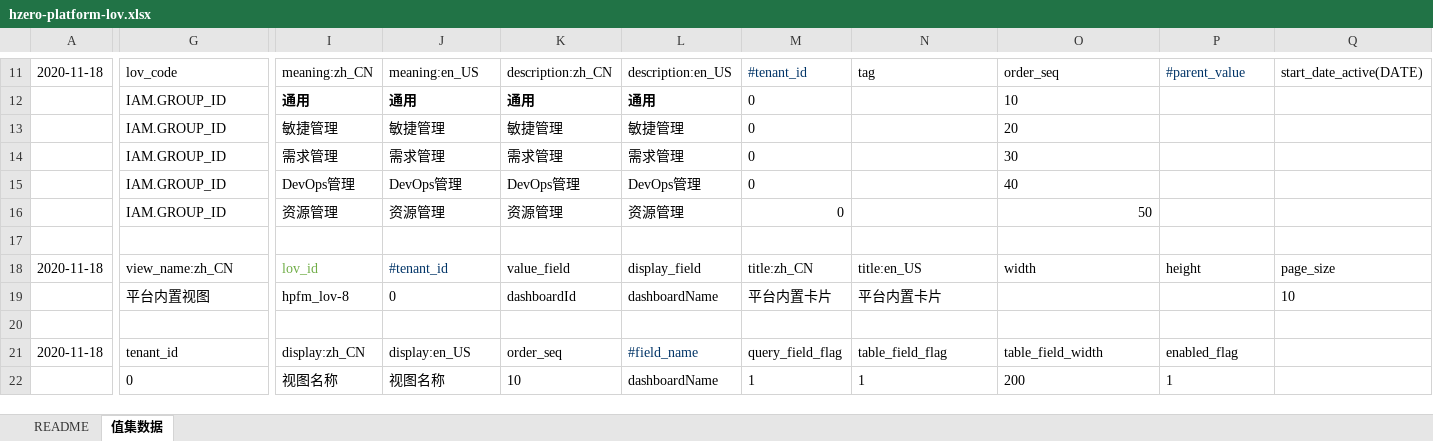
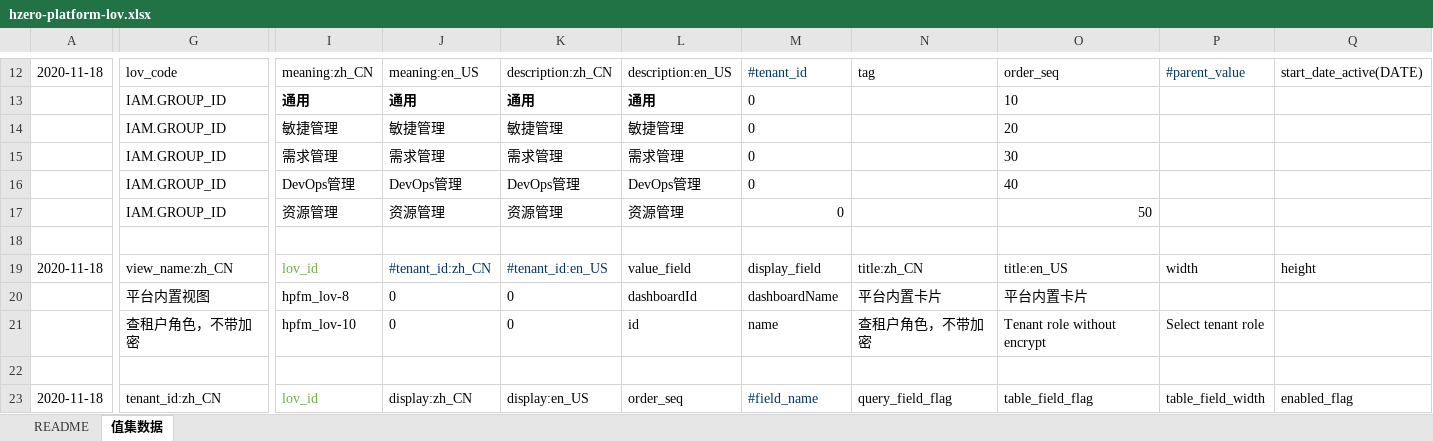
Before and after one commit to open-hand/choerodon-iam, an Excel workbook: src/main/resources/script/db/init-data/hzero_platform/hzero_platform/hzero-platform-lov.xlsx, sheet 值集数据, drawn as a sheet; only a part is shown, gaps mark what is left out; values as stored, in another font and other column widths than the file's, no borders; removed rows and columns are numbered as before the commit, all else as after; rows hold the shown columns only; the diff covers the shown part only; the diff names each change by its address in the sheet, - before the commit and + after, or states it on an @@ line.

```diff
--- a/src/main/resources/script/db/init-data/hzero_platform/hzero_platform/hzero-platform-lov.xlsx (sheet 值集数据)
+++ b/src/main/resources/script/db/init-data/hzero_platform/hzero_platform/hzero-platform-lov.xlsx (sheet 值集数据)
-J19: #tenant_id
+J19: #tenant_id:zh_CN
-K19: value_field
+K19: #tenant_id:en_US
-K19 text colour: black
+K19 text colour: #003366
-L19: display_field
+L19: value_field
-M19: title:zh_CN
+M19: display_field
-N19: title:en_US
+N19: title:zh_CN
-O19: width
+O19: title:en_US
-P19: height
+P19: width
-Q19: page_size
+Q19: height
-row 19:  | 平台内置视图 | hpfm_lov-8 | 0 | dashboardId | dashboardName | 平台内置卡片 | 平台内置卡片 |  |  | 10
+row 20:  | 平台内置视图 | hpfm_lov-8 | 0 | 0 | dashboardId | dashboardName | 平台内置卡片 | 平台内置卡片
+row 21:  | 查租户角色，不带加密 | hpfm_lov-10 | 0 | 0 | id | name | 查租户角色，不带加密 | Tenant role without encrypt | Select tenant role
-G23: tenant_id
+G23: tenant_id:zh_CN
-I23: display:zh_CN
+I23: lov_id
-I23 text colour: black
+I23 text colour: #70AD47
-J23: display:en_US
+J23: display:zh_CN
-K23: order_seq
+K23: display:en_US
-L23: #field_name
+L23: order_seq
-L23 text colour: #003366
+L23 text colour: black
-M23: query_field_flag
+M23: #field_name
-M23 text colour: black
+M23 text colour: #003366
-N23: table_field_flag
+N23: query_field_flag
-O23: table_field_width
+O23: table_field_flag
-P23: enabled_flag
+P23: table_field_width
-Q23: (empty)
+Q23: enabled_flag
-row 22:  | 0 | 视图名称 | 视图名称 | 10 | dashboardName | 1 | 1 | 200 | 1
```
Also changed, not shown: 6 added rows and 13 edited cells elsewhere in this sheet, 3 other files.
